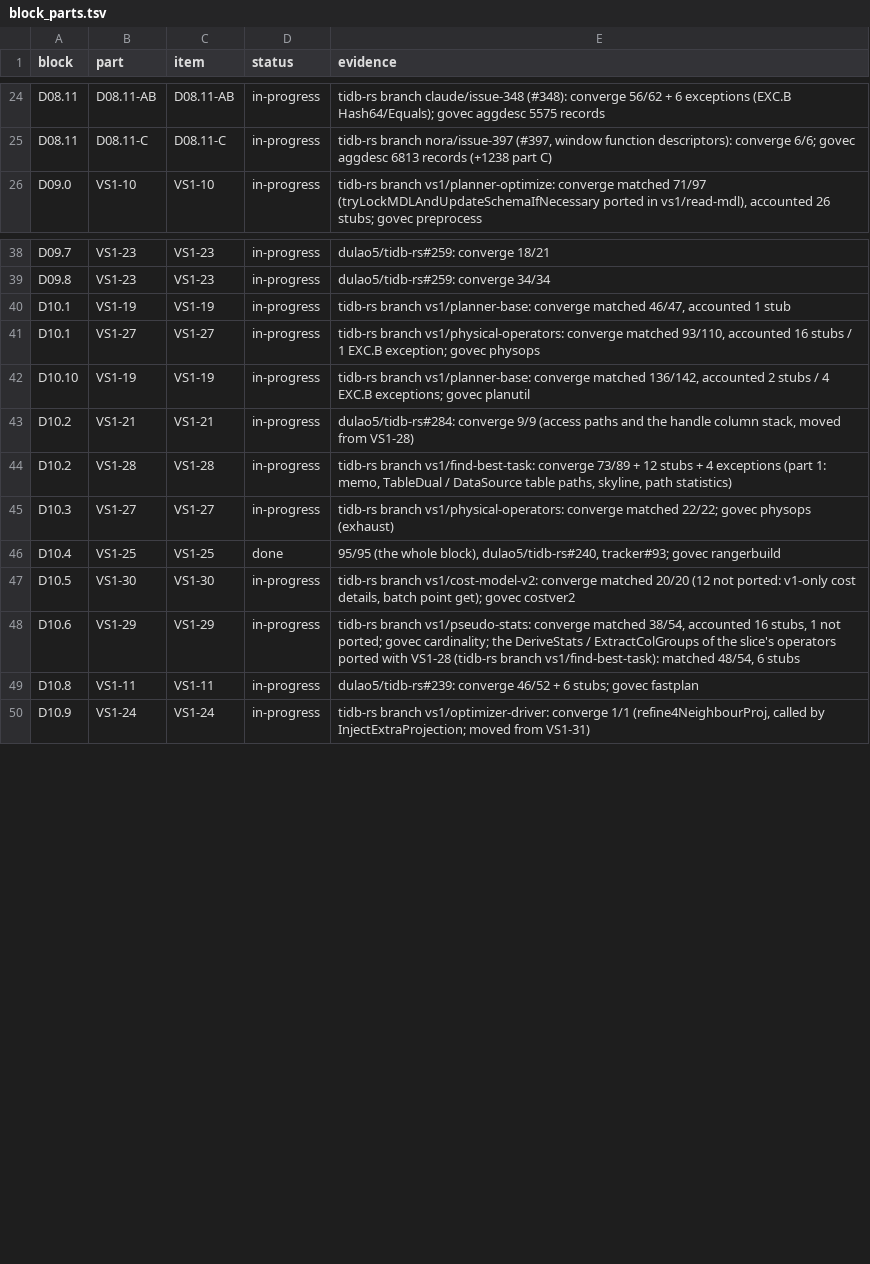
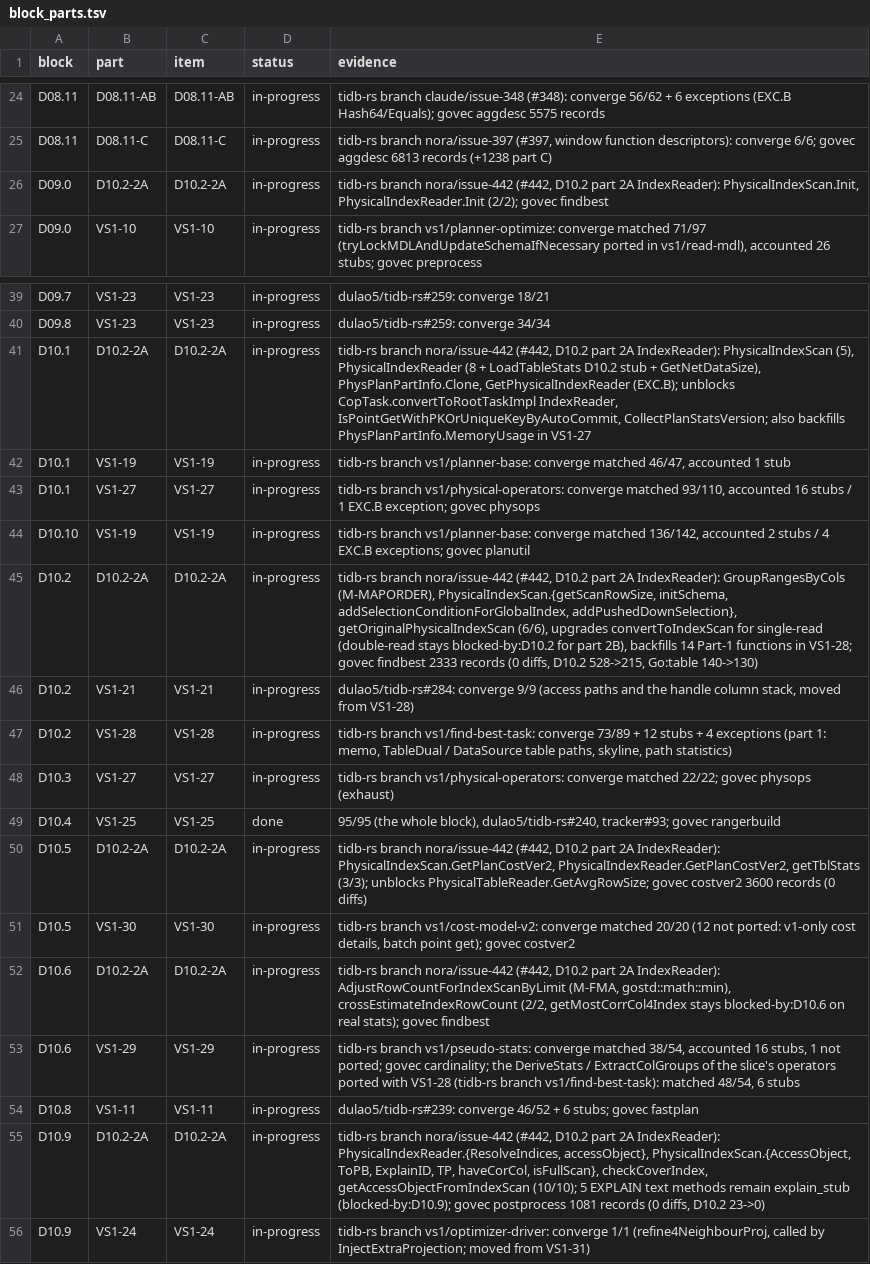
Before and after one commit to dulao5/tidb-rs-tracker, a TSV file: data/block_parts.tsv, drawn as a sheet; only a part is shown, gaps mark what is left out; the diff names each change by its address in the sheet, - before the commit and + after, or states it on an @@ line.

```diff
--- a/data/block_parts.tsv
+++ b/data/block_parts.tsv
+row 26: D09.0 | D10.2-2A | D10.2-2A | in-progress | tidb-rs branch nora/issue-442 (#442, D10.2 part 2A IndexReader): PhysicalIndexScan.Init, PhysicalIndexReader.Init (2/2); govec findbest
+row 41: D10.1 | D10.2-2A | D10.2-2A | in-progress | tidb-rs branch nora/issue-442 (#442, D10.2 part 2A IndexReader): PhysicalIndexScan (5), PhysicalIndexReader (8 + LoadTableStats D10.2 stub + GetNetDataSize), PhysPlanPartInfo.Clone, GetPhysicalIndexReader (EXC.B); unblocks CopTask.convertToRootTaskImpl IndexReader, IsPointGetWithPKOrUniqueKeyByAutoCommit, CollectPlanStatsVersion; also backfills PhysPlanPartInfo.MemoryUsage in VS1-27
+row 45: D10.2 | D10.2-2A | D10.2-2A | in-progress | tidb-rs branch nora/issue-442 (#442, D10.2 part 2A IndexReader): GroupRangesByCols (M-MAPORDER), PhysicalIndexScan.{getScanRowSize, initSchema, addSelectionConditionForGlobalIndex, addPushedDownSelection}, getOriginalPhysicalIndexScan (6/6), upgrades convertToIndexScan for single-read (double-read stays blocked-by:D10.2 for part 2B), backfills 14 Part-1 functions in VS1-28; govec findbest 2333 records (0 diffs, D10.2 528->215, Go:table 140->130)
+row 50: D10.5 | D10.2-2A | D10.2-2A | in-progress | tidb-rs branch nora/issue-442 (#442, D10.2 part 2A IndexReader): PhysicalIndexScan.GetPlanCostVer2, PhysicalIndexReader.GetPlanCostVer2, getTblStats (3/3); unblocks PhysicalTableReader.GetAvgRowSize; govec costver2 3600 records (0 diffs)
+row 52: D10.6 | D10.2-2A | D10.2-2A | in-progress | tidb-rs branch nora/issue-442 (#442, D10.2 part 2A IndexReader): AdjustRowCountForIndexScanByLimit (M-FMA, gostd::math::min), crossEstimateIndexRowCount (2/2, getMostCorrCol4Index stays blocked-by:D10.6 on real stats); govec findbest
+row 55: D10.9 | D10.2-2A | D10.2-2A | in-progress | tidb-rs branch nora/issue-442 (#442, D10.2 part 2A IndexReader): PhysicalIndexReader.{ResolveIndices, accessObject}, PhysicalIndexScan.{AccessObject, ToPB, ExplainID, TP, haveCorCol, isFullScan}, checkCoverIndex, getAccessObjectFromIndexScan (10/10); 5 EXPLAIN text methods remain explain_stub (blocked-by:D10.9); govec postprocess 1081 records (0 diffs, D10.2 23->0)
```
Also changed, not shown: data/part_funcs.tsv, data/stubs.tsv, 18 other files.
